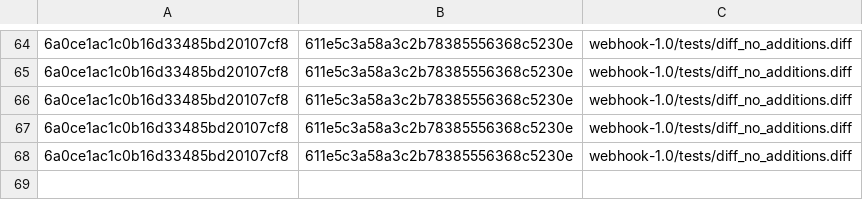
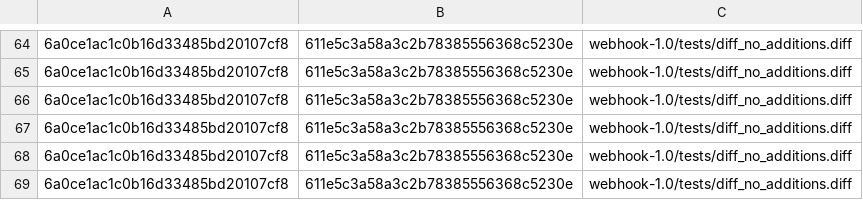
Before and after one commit to scanoss-qg/minr, a CSV file: minr/mined/files/14.csv, drawn as a sheet; only a part is shown, gaps mark what is left out; the diff names each change by its address in the sheet, - before the commit and + after, or states it on an @@ line.

```diff
--- a/minr/mined/files/14.csv
+++ b/minr/mined/files/14.csv
+row 69: 6a0ce1ac1c0b16d33485bd20107cf8 | 611e5c3a58a3c2b78385556368c5230e | webhook-1.0/tests/diff_no_additions.diff
```
Also changed, not shown: minr/mined/components.csv, minr/mined/crypto.csv, 19 other files.
